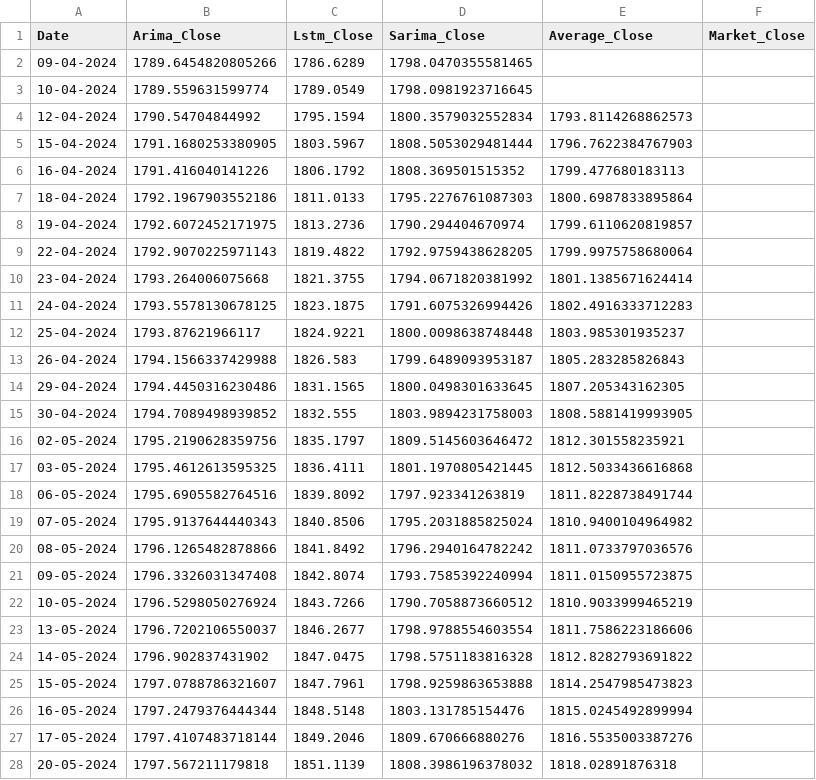
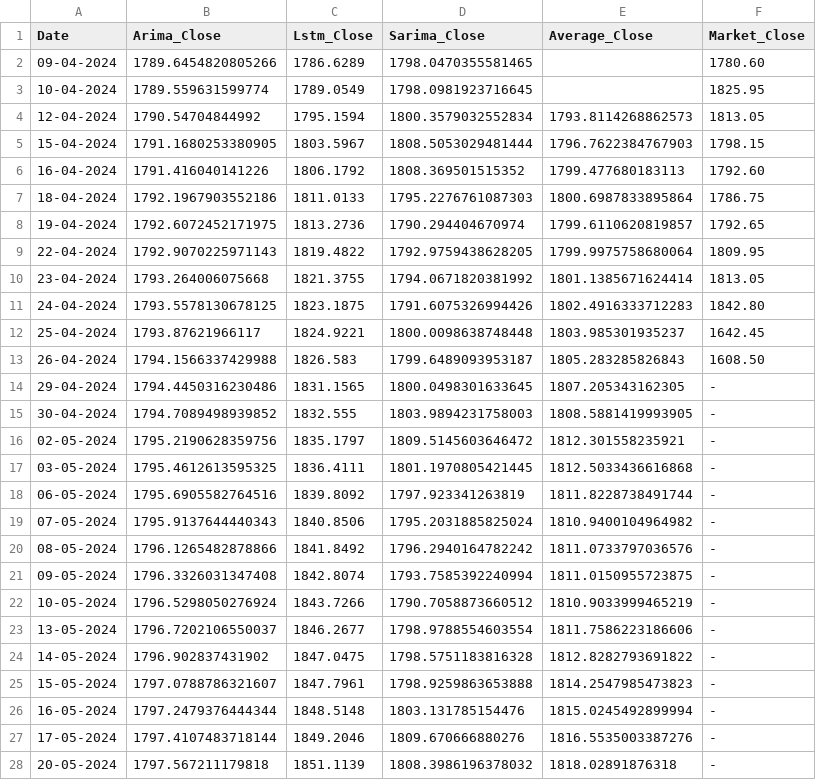
Before and after one commit to mahirmehta/MarketMind, a CSV file: frontend-marketmind/public/data/merged.KOTAKBANK.data.csv, drawn as a sheet; only a part is shown; the diff covers the shown part only.

```diff
--- a/frontend-marketmind/public/data/merged.KOTAKBANK.data.csv
+++ b/frontend-marketmind/public/data/merged.KOTAKBANK.data.csv
@@ -1,28 +1,28 @@
 Date,Arima_Close,Lstm_Close,Sarima_Close,Average_Close,Market_Close
-09-04-2024,1789.6454820805266,1786.6289,1798.0470355581465,
-10-04-2024,1789.559631599774,1789.0549,1798.0981923716645,
-12-04-2024,1790.54704844992,1795.1594,1800.3579032552834,1793.8114268862573
-15-04-2024,1791.1680253380905,1803.5967,1808.5053029481444,1796.7622384767903
-16-04-2024,1791.416040141226,1806.1792,1808.369501515352,1799.477680183113
-18-04-2024,1792.1967903552186,1811.0133,1795.2276761087303,1800.6987833895864
-19-04-2024,1792.6072452171975,1813.2736,1790.294404670974,1799.6110620819857
-22-04-2024,1792.9070225971143,1819.4822,1792.9759438628205,1799.9975758680064
-23-04-2024,1793.264006075668,1821.3755,1794.0671820381992,1801.1385671624414
-24-04-2024,1793.5578130678125,1823.1875,1791.6075326994426,1802.4916333712283
-25-04-2024,1793.87621966117,1824.9221,1800.0098638748448,1803.985301935237
-26-04-2024,1794.1566337429988,1826.583,1799.6489093953187,1805.283285826843
-29-04-2024,1794.4450316230486,1831.1565,1800.0498301633645,1807.205343162305
-30-04-2024,1794.7089498939852,1832.555,1803.9894231758003,1808.5881419993905
-02-05-2024,1795.2190628359756,1835.1797,1809.5145603646472,1812.301558235921
-03-05-2024,1795.4612613595325,1836.4111,1801.1970805421445,1812.5033436616868
-06-05-2024,1795.6905582764516,1839.8092,1797.923341263819,1811.8228738491744
-07-05-2024,1795.9137644440343,1840.8506,1795.2031885825024,1810.9400104964982
-08-05-2024,1796.1265482878866,1841.8492,1796.2940164782242,1811.0733797036576
-09-05-2024,1796.3326031347408,1842.8074,1793.7585392240994,1811.0150955723875
-10-05-2024,1796.5298050276924,1843.7266,1790.7058873660512,1810.9033999465219
-13-05-2024,1796.7202106550037,1846.2677,1798.9788554603554,1811.7586223186606
-14-05-2024,1796.902837431902,1847.0475,1798.5751183816328,1812.8282793691822
-15-05-2024,1797.0788786321607,1847.7961,1798.9259863653888,1814.2547985473823
-16-05-2024,1797.2479376444344,1848.5148,1803.131785154476,1815.0245492899994
-17-05-2024,1797.4107483718144,1849.2046,1809.670666880276,1816.5535003387276
-20-05-2024,1797.567211179818,1851.1139,1808.3986196378032,1818.02891876318
+09-04-2024,1789.6454820805266,1786.6289,1798.0470355581465,,1780.60	
+10-04-2024,1789.559631599774,1789.0549,1798.0981923716645,,1825.95
+12-04-2024,1790.54704844992,1795.1594,1800.3579032552834,1793.8114268862573,1813.05	
+15-04-2024,1791.1680253380905,1803.5967,1808.5053029481444,1796.7622384767903,1798.15	
+16-04-2024,1791.416040141226,1806.1792,1808.369501515352,1799.477680183113,1792.60
+18-04-2024,1792.1967903552186,1811.0133,1795.2276761087303,1800.6987833895864,1786.75	
+19-04-2024,1792.6072452171975,1813.2736,1790.294404670974,1799.6110620819857,1792.65	
+22-04-2024,1792.9070225971143,1819.4822,1792.9759438628205,1799.9975758680064,1809.95	
+23-04-2024,1793.264006075668,1821.3755,1794.0671820381992,1801.1385671624414,1813.05	
+24-04-2024,1793.5578130678125,1823.1875,1791.6075326994426,1802.4916333712283,1842.80
+25-04-2024,1793.87621966117,1824.9221,1800.0098638748448,1803.985301935237,1642.45	
+26-04-2024,1794.1566337429988,1826.583,1799.6489093953187,1805.283285826843,1608.50	
+29-04-2024,1794.4450316230486,1831.1565,1800.0498301633645,1807.205343162305,-
+30-04-2024,1794.7089498939852,1832.555,1803.9894231758003,1808.5881419993905,-
+02-05-2024,1795.2190628359756,1835.1797,1809.5145603646472,1812.301558235921,-
+03-05-2024,1795.4612613595325,1836.4111,1801.1970805421445,1812.5033436616868,-
+06-05-2024,1795.6905582764516,1839.8092,1797.923341263819,1811.8228738491744,-
+07-05-2024,1795.9137644440343,1840.8506,1795.2031885825024,1810.9400104964982,-
+08-05-2024,1796.1265482878866,1841.8492,1796.2940164782242,1811.0733797036576,-
+09-05-2024,1796.3326031347408,1842.8074,1793.7585392240994,1811.0150955723875,-
+10-05-2024,1796.5298050276924,1843.7266,1790.7058873660512,1810.9033999465219,-
+13-05-2024,1796.7202106550037,1846.2677,1798.9788554603554,1811.7586223186606,-
+14-05-2024,1796.902837431902,1847.0475,1798.5751183816328,1812.8282793691822,-
+15-05-2024,1797.0788786321607,1847.7961,1798.9259863653888,1814.2547985473823,-
+16-05-2024,1797.2479376444344,1848.5148,1803.131785154476,1815.0245492899994,-
+17-05-2024,1797.4107483718144,1849.2046,1809.670666880276,1816.5535003387276,-
+20-05-2024,1797.567211179818,1851.1139,1808.3986196378032,1818.02891876318,-
```
Also changed, not shown: 14 edited cells elsewhere in this file, frontend-marketmind/public/data/merged.ICICIBANK.data.csv, frontend-marketmind/public/data/merged.IDFCFIRSTB.data.csv, 2 other files.
